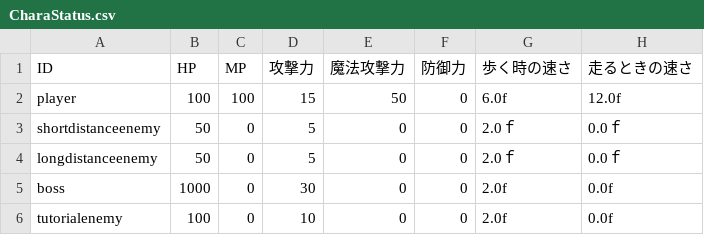
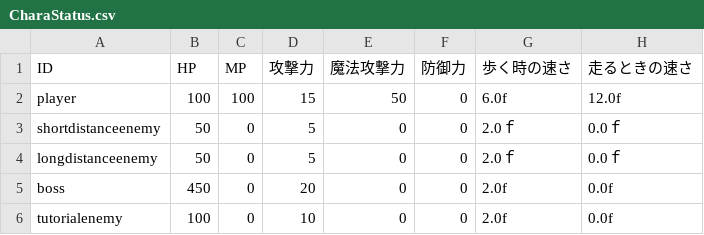
Before and after one commit to Remy-1216/AscensioQuest, a CSV file: Release/data/csv/CharaStatus.csv, drawn as a sheet.

```diff
--- a/Release/data/csv/CharaStatus.csv
+++ b/Release/data/csv/CharaStatus.csv
@@ -4,3 +4,3 @@ shortdistanceenemy,50,0,5,0,0,2.0ｆ,0.0ｆ
 longdistanceenemy,50,0,5,0,0,2.0ｆ,0.0ｆ
-boss,1000,0,30,0,0,2.0f,0.0f
+boss,450,0,20,0,0,2.0f,0.0f
 tutorialenemy,100,0,10,0,0,2.0f,0.0f
```
Also changed, not shown: 27 other files.
